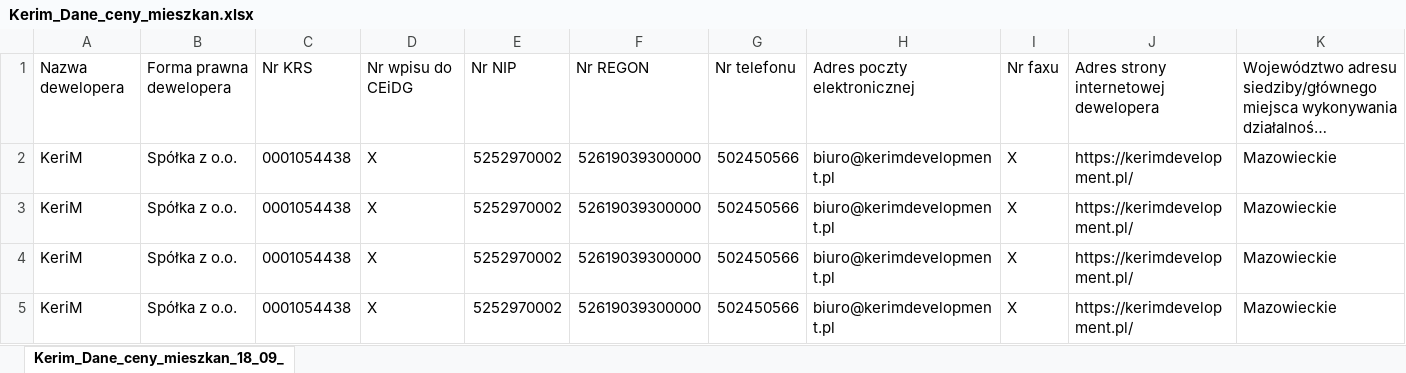
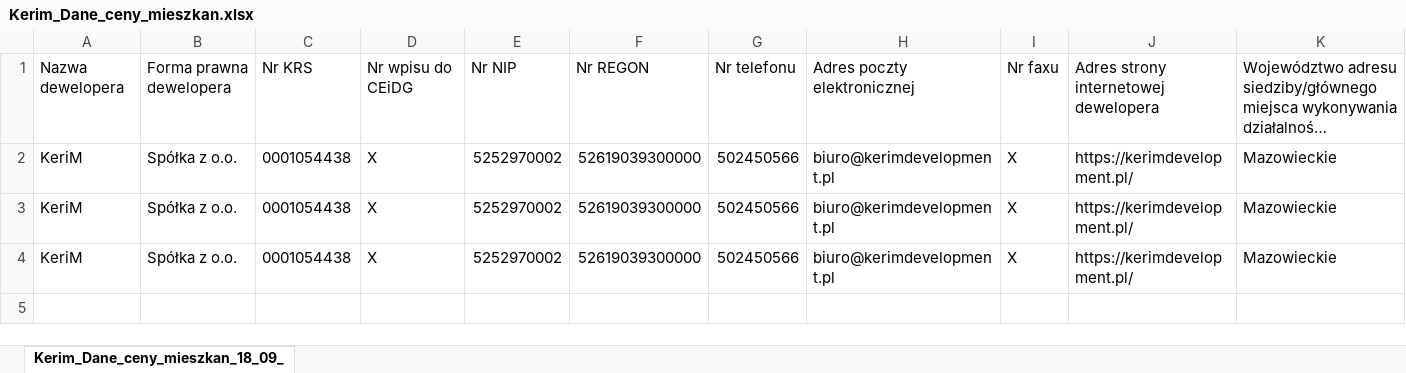
Before and after one commit to Oskar-Bednarek/ceny-mieszkan, an Excel workbook: Kerim_Dane_ceny_mieszkan.xlsx, sheet Kerim_Dane_ceny_mieszkan_18_09_, drawn as a sheet; only a part is shown; long unchanged cells end in …; values as stored, in another font and other column widths than the file's, no borders; rows hold the shown columns only; the diff names each change by its address in the sheet, - before the commit and + after, or states it on an @@ line.

Commit message:
sprzedaż bobrownicka II Lokal 1

```diff
--- a/Kerim_Dane_ceny_mieszkan.xlsx (sheet Kerim_Dane_ceny_mieszkan_18_09_)
+++ b/Kerim_Dane_ceny_mieszkan.xlsx (sheet Kerim_Dane_ceny_mieszkan_18_09_)
-row 5: KeriM | Spółka z o.o. | 0001054438 | X | 5252970002 | 52619039300000 | 502450566 | biuro@kerimdevelopment.pl | X | https://kerimdevelopment.pl/ | Mazowieckie
```
